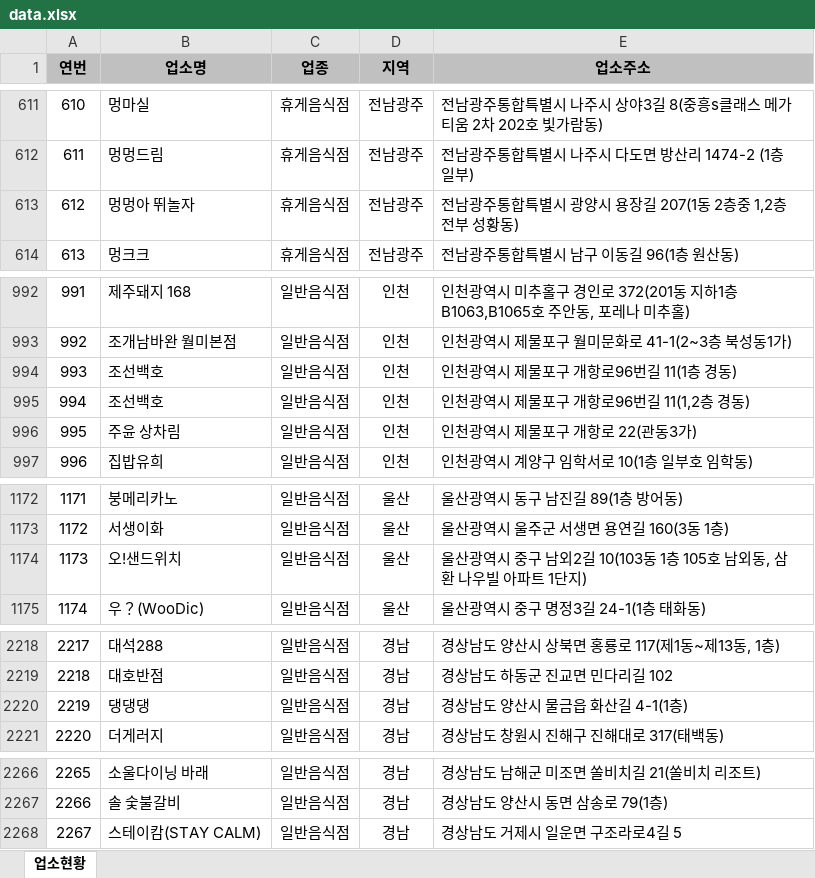
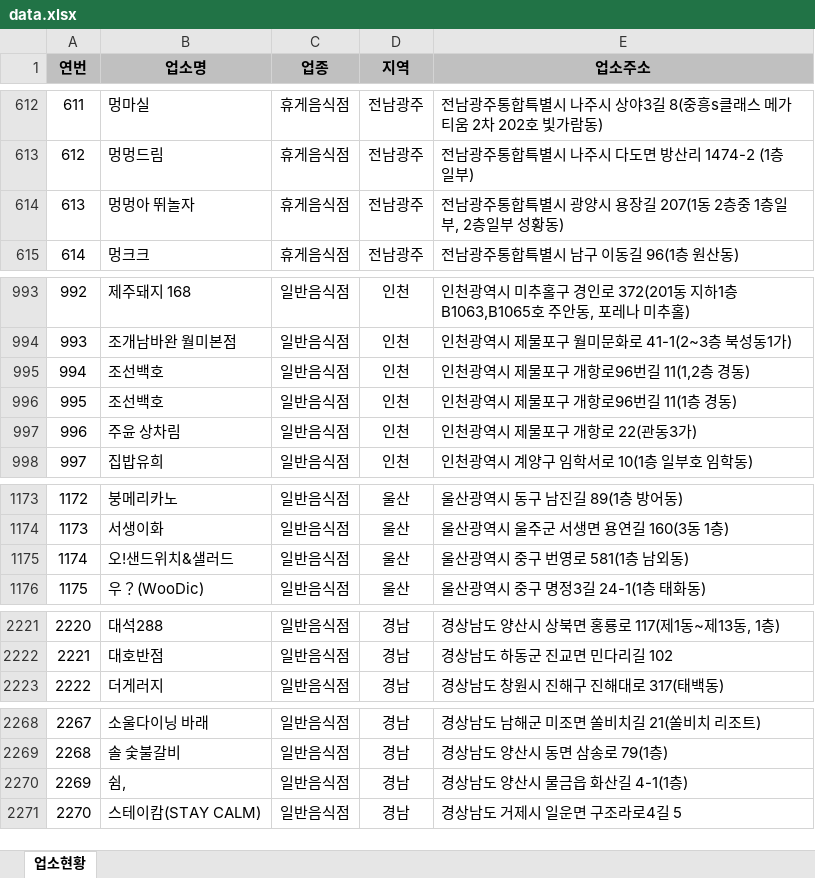
Before and after one commit to mumuabba/mumu_search, an Excel workbook: data.xlsx, sheet 업소현황, drawn as a sheet; only a part is shown, gaps mark what is left out; values as stored, in another font and other column widths than the file's, no borders; removed rows and columns are numbered as before the commit, all else as after; the diff covers the shown part only; the diff names each change by its address in the sheet, - before the commit and + after, or states it on an @@ line.

```diff
--- a/data.xlsx (sheet 업소현황)
+++ b/data.xlsx (sheet 업소현황)
@@ column A (연번) renumbered from row 34 down @@
-E614 (업소주소): 전남광주통합특별시 광양시 용장길 207(1동 2층중 1,2층전부 성황동)
+E614 (업소주소): 전남광주통합특별시 광양시 용장길 207(1동 2층중 1층일부, 2층일부 성황동)
@@ row 994 moved to row 996: 995 @@
-B1175 (업소명): 오!샌드위치
+B1175 (업소명): 오!샌드위치&샐러드
-E1175 (업소주소): 울산광역시 중구 남외2길 10(103동 1층 105호 남외동, 삼환 나우빌 아파트 1단지)
+E1175 (업소주소): 울산광역시 중구 번영로 581(1층 남외동)
-row 2220: 2219 | 댕댕댕 | 일반음식점 | 경남 | 경상남도 양산시 물금읍 화산길 4-1(1층)
+row 2270: 2269 | 쉼, | 일반음식점 | 경남 | 경상남도 양산시 물금읍 화산길 4-1(1층)
```
Also changed, not shown: 4 added rows, 1 removed row and 2 moved rows elsewhere in this sheet, 2 other files.
